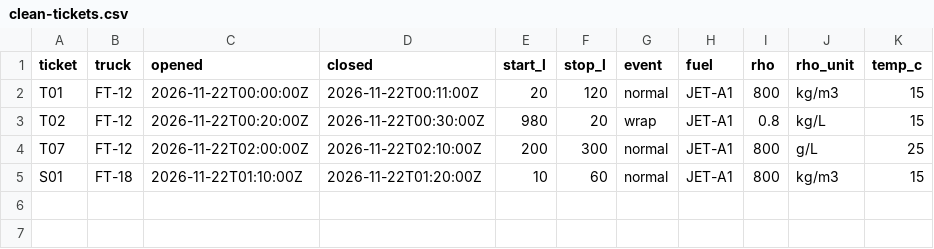
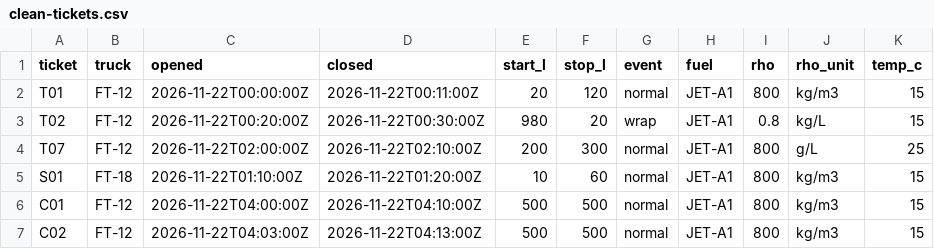
Before and after one commit to thornytheat/gb-0770-ji-ping-jia-you-hui-zhi-platform-kni2, a CSV file: sample_data/clean-tickets.csv, drawn as a sheet.

```diff
--- a/sample_data/clean-tickets.csv
+++ b/sample_data/clean-tickets.csv
@@ -5 +5,3 @@ T07,FT-12,2026-11-22T02:00:00Z,2026-11-22T02:10:00Z,200,300,normal,JET-A1,800,g/
 S01,FT-18,2026-11-22T01:10:00Z,2026-11-22T01:20:00Z,10,60,normal,JET-A1,800,kg/m3,15
+C01,FT-12,2026-11-22T04:00:00Z,2026-11-22T04:10:00Z,500,500,normal,JET-A1,800,kg/m3,15
+C02,FT-12,2026-11-22T04:03:00Z,2026-11-22T04:13:00Z,500,500,normal,JET-A1,800,kg/m3,15
```
Also changed, not shown: sample_data/dirty-receipts.csv, sample_data/dirty-tickets.csv, 27 other files.
